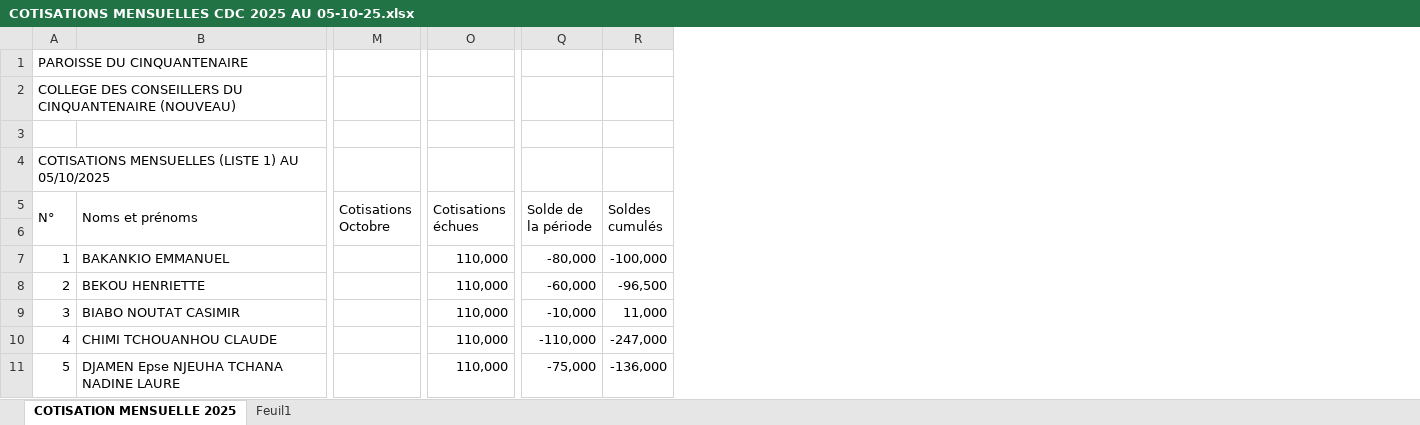
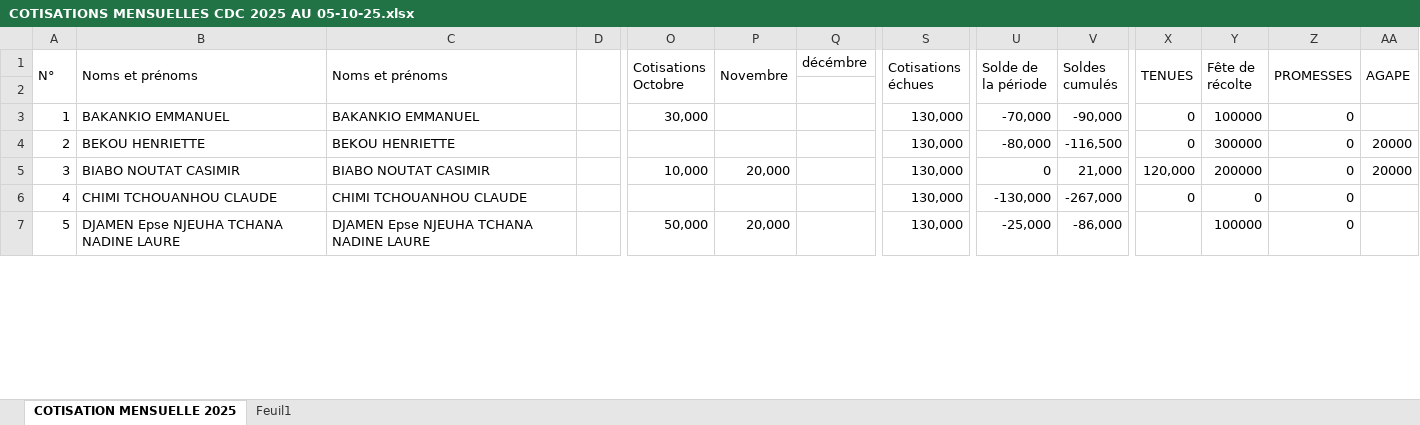
Before and after one commit to armelngouane/cotisations, an Excel workbook: COTISATIONS MENSUELLES CDC 2025 AU 05-10-25.xlsx, sheet COTISATION MENSUELLE 2025, drawn as a sheet; only a part is shown, gaps mark what is left out; values as stored, in another font and other column widths than the file's, no cell formats; removed rows and columns are numbered as before the commit, all else as after; rows hold the shown columns only; the diff covers the shown part only; the diff names each change by its address in the sheet, - before the commit and + after, or states it on an @@ line.

Commit message:
Add files via upload

```diff
--- a/COTISATIONS MENSUELLES CDC 2025 AU 05-10-25.xlsx (sheet COTISATION MENSUELLE 2025)
+++ b/COTISATIONS MENSUELLES CDC 2025 AU 05-10-25.xlsx (sheet COTISATION MENSUELLE 2025)
+column C (Noms et prénoms), rows 3-7: BAKANKIO EMMANUEL | BEKOU HENRIETTE | BIABO NOUTAT CASIMIR | CHIMI TCHOUANHOU CLAUDE | DJAMEN Epse NJEUHA TCHANA NADINE LAURE
+column D, empty
+column P (Novembre), rows 5-7: 20,000 |  | 20,000
+column Q (décémbre), empty
+column X (TENUES), rows 3-6: 0 | 0 | 120,000 | 0
+column Y (Fête de récolte), rows 3-7: 100000 | 300000 | 200000 | 0 | 100000
+column Z (PROMESSES), rows 3-7: all 0
+column AA (AGAPE), rows 4-5: 20000 | 20000
-row 1: PAROISSE DU CINQUANTENAIRE
-row 2: COLLEGE DES CONSEILLERS DU CINQUANTENAIRE (NOUVEAU)
-row 3: (empty)
-row 4: COTISATIONS MENSUELLES (LISTE 1) AU 05/10/2025
-O3 (Cotisations Octobre): (empty)
+O3 (Cotisations Octobre): 30,000
-S3:S7 (Cotisations échues): 110,000
+S3:S7 (Cotisations échues): 130,000
-U3 (Solde de la période): -80,000
+U3 (Solde de la période): -70,000
-V3 (Soldes cumulés): -100,000
+V3 (Soldes cumulés): -90,000
-U4 (Solde de la période): -60,000
+U4 (Solde de la période): -80,000
-V4 (Soldes cumulés): -96,500
+V4 (Soldes cumulés): -116,500
-O5 (Cotisations Octobre): (empty)
+O5 (Cotisations Octobre): 10,000
-U5 (Solde de la période): -10,000
+U5 (Solde de la période): 0
-V5 (Soldes cumulés): 11,000
+V5 (Soldes cumulés): 21,000
-U6 (Solde de la période): -110,000
+U6 (Solde de la période): -130,000
-V6 (Soldes cumulés): -247,000
+V6 (Soldes cumulés): -267,000
-O7 (Cotisations Octobre): (empty)
+O7 (Cotisations Octobre): 50,000
-U7 (Solde de la période): -75,000
+U7 (Solde de la période): -25,000
-V7 (Soldes cumulés): -136,000
+V7 (Soldes cumulés): -86,000
```
Also changed, not shown: 3 added rows, 26 removed rows, 418 edited cells and row numbers in column A elsewhere in this sheet, cell formats, formulas that keep their value.
